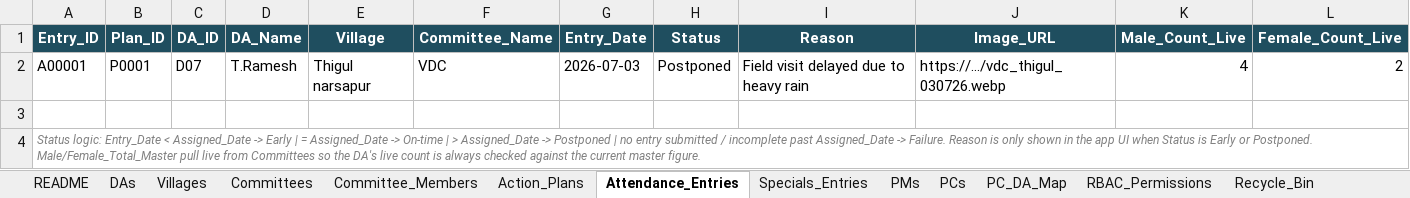
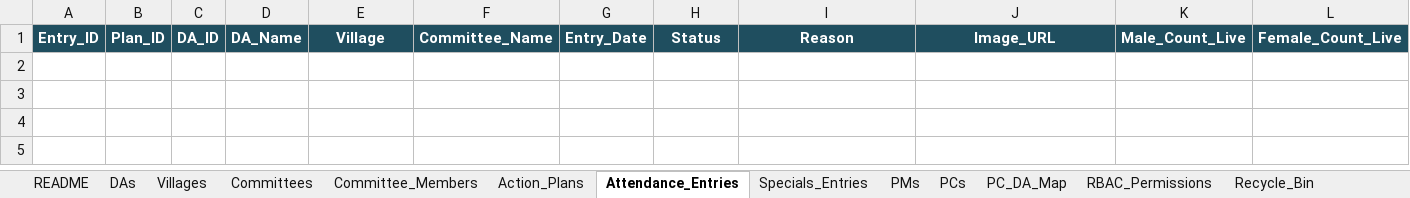
Before and after one commit to balavikasa/bala-vikasa-model-village-saas, an Excel workbook: data/MV-Master-Data-26-27.xlsx, sheet Attendance_Entries, drawn as a sheet; only a part is shown; values as stored, in another font and other column widths than the file's, no borders; charts and pictures not drawn; rows hold the shown columns only; the diff names each change by its address in the sheet, - before the commit and + after, or states it on an @@ line.

```diff
--- a/data/MV-Master-Data-26-27.xlsx (sheet Attendance_Entries)
+++ b/data/MV-Master-Data-26-27.xlsx (sheet Attendance_Entries)
-row 2: A00001 | P0001 | D07 | T.Ramesh | Thigul narsapur | VDC | 2026-07-03 | Postponed | Field visit delayed due to heavy rain | https://.../vdc_thigul_030726.webp | 4 | 2
-row 3: (empty)
-row 4: Status logic: Entry_Date < Assigned_Date -> Early | = Assigned_Date -> On-time | > Assigned_Date -> Postponed | no entry submitted / incomplete past Assigned_Date -> Failure. Reason is only shown in the app UI when Status is Early or Postponed. Male/Female_Total_Master pull live from Committees so the DA's live count is always checked against the current master figure.
```
Also changed, not shown: sheet Committee_Members, sheet Committees, sheet Action_Plans, sheet Villages, sheet DAs, sheet Specials_Entries, 4 more sheets, charts or pictures, 38 other files.
